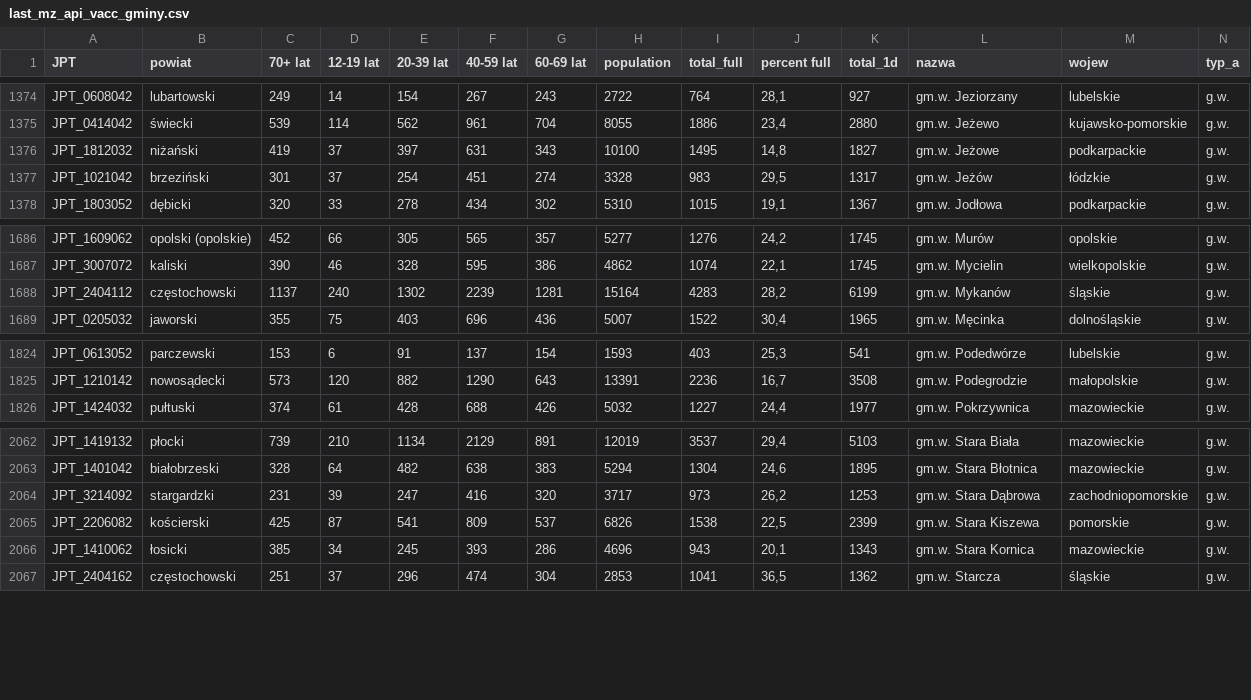
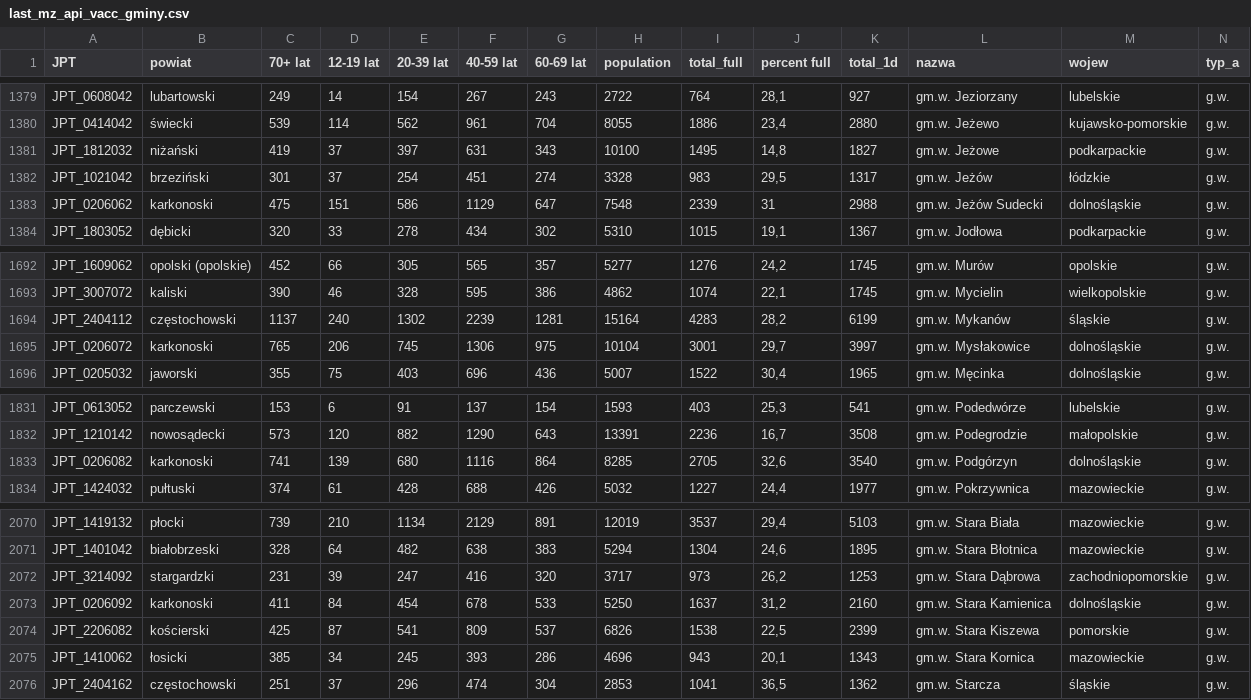
Before and after one commit to wieslawseweryn/wieslawseweryn.github.io, a CSV file: last_mz_api_vacc_gminy.csv, drawn as a sheet; only a part is shown, gaps mark what is left out; rows hold the shown columns only; the diff covers the shown part only; the diff names each change by its address in the sheet, - before the commit and + after, or states it on an @@ line.

```diff
--- a/last_mz_api_vacc_gminy.csv
+++ b/last_mz_api_vacc_gminy.csv
+row 1383: JPT_0206062 | karkonoski | 475 | 151 | 586 | 1129 | 647 | 7548 | 2339 | 31 | 2988 | gm.w. Jeżów Sudecki | dolnośląskie | g.w.
+row 1695: JPT_0206072 | karkonoski | 765 | 206 | 745 | 1306 | 975 | 10104 | 3001 | 29,7 | 3997 | gm.w. Mysłakowice | dolnośląskie | g.w.
+row 1833: JPT_0206082 | karkonoski | 741 | 139 | 680 | 1116 | 864 | 8285 | 2705 | 32,6 | 3540 | gm.w. Podgórzyn | dolnośląskie | g.w.
+row 2073: JPT_0206092 | karkonoski | 411 | 84 | 454 | 678 | 533 | 5250 | 1637 | 31,2 | 2160 | gm.w. Stara Kamienica | dolnośląskie | g.w.
```
Also changed, not shown: 5 added rows elsewhere in this file.
